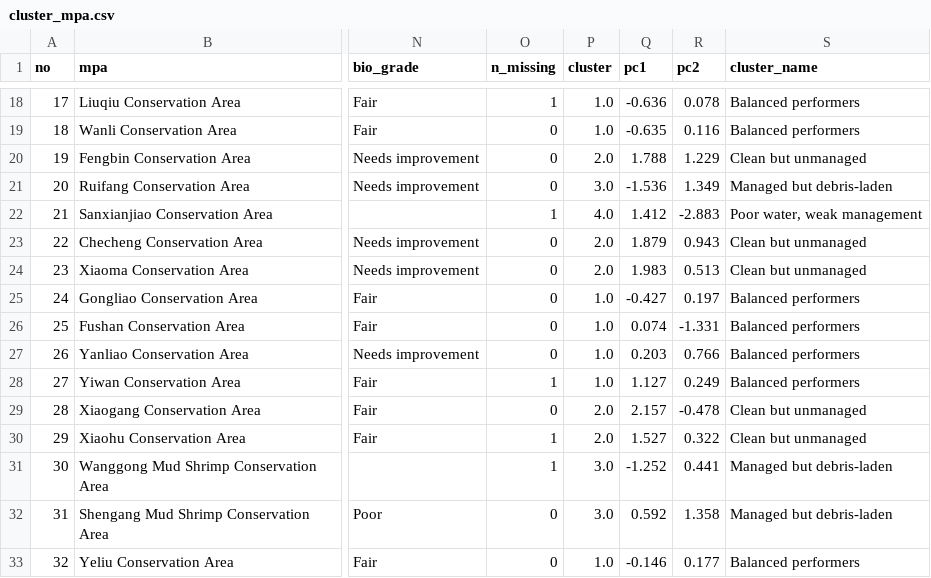
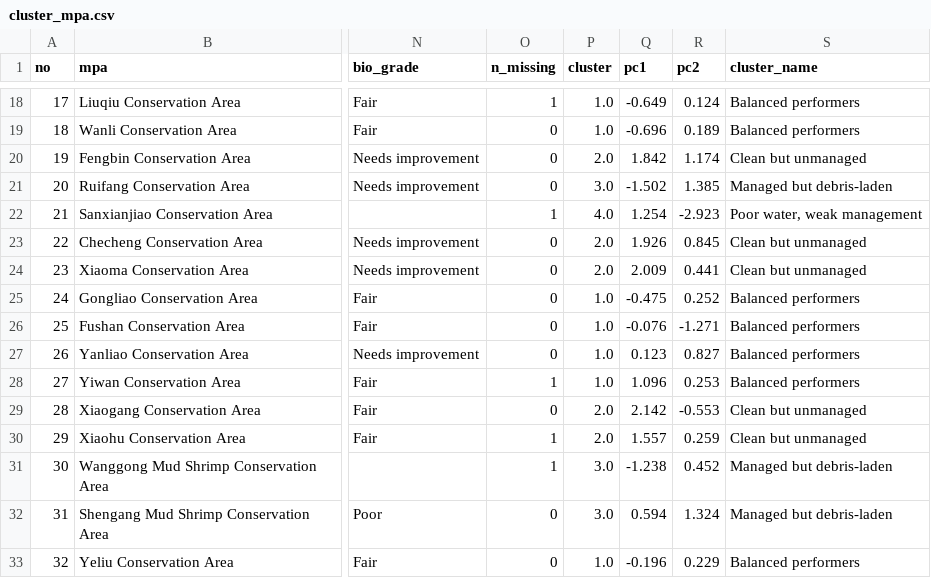
Before and after one commit to Juliah1121/Taiwan_MPA, a CSV file: en/data/cluster_mpa.csv, drawn as a sheet; only a part is shown, gaps mark what is left out; the diff covers the shown part only; the diff names each change by its address in the sheet, - before the commit and + after, or states it on an @@ line.

```diff
--- a/en/data/cluster_mpa.csv
+++ b/en/data/cluster_mpa.csv
-Q18 (pc1): -0.636
+Q18 (pc1): -0.649
-R18 (pc2): 0.078
+R18 (pc2): 0.124
-Q19 (pc1): -0.635
+Q19 (pc1): -0.696
-R19 (pc2): 0.116
+R19 (pc2): 0.189
-Q20 (pc1): 1.788
+Q20 (pc1): 1.842
-R20 (pc2): 1.229
+R20 (pc2): 1.174
-Q21 (pc1): -1.536
+Q21 (pc1): -1.502
-R21 (pc2): 1.349
+R21 (pc2): 1.385
-Q22 (pc1): 1.412
+Q22 (pc1): 1.254
-R22 (pc2): -2.883
+R22 (pc2): -2.923
-Q23 (pc1): 1.879
+Q23 (pc1): 1.926
-R23 (pc2): 0.943
+R23 (pc2): 0.845
-Q24 (pc1): 1.983
+Q24 (pc1): 2.009
-R24 (pc2): 0.513
+R24 (pc2): 0.441
-Q25 (pc1): -0.427
+Q25 (pc1): -0.475
-R25 (pc2): 0.197
+R25 (pc2): 0.252
-Q26 (pc1): 0.074
+Q26 (pc1): -0.076
-R26 (pc2): -1.331
+R26 (pc2): -1.271
-Q27 (pc1): 0.203
+Q27 (pc1): 0.123
-R27 (pc2): 0.766
+R27 (pc2): 0.827
-Q28 (pc1): 1.127
+Q28 (pc1): 1.096
-R28 (pc2): 0.249
+R28 (pc2): 0.253
-Q29 (pc1): 2.157
+Q29 (pc1): 2.142
-R29 (pc2): -0.478
+R29 (pc2): -0.553
-Q30 (pc1): 1.527
+Q30 (pc1): 1.557
-R30 (pc2): 0.322
+R30 (pc2): 0.259
-Q31 (pc1): -1.252
+Q31 (pc1): -1.238
-R31 (pc2): 0.441
+R31 (pc2): 0.452
-Q32 (pc1): 0.592
+Q32 (pc1): 0.594
-R32 (pc2): 1.358
+R32 (pc2): 1.324
-Q33 (pc1): -0.146
+Q33 (pc1): -0.196
-R33 (pc2): 0.177
+R33 (pc2): 0.229
```
Also changed, not shown: 108 edited cells elsewhere in this file, en/data/cluster_profiles.csv, en/data/cluster_stats.csv, 10 other files.
